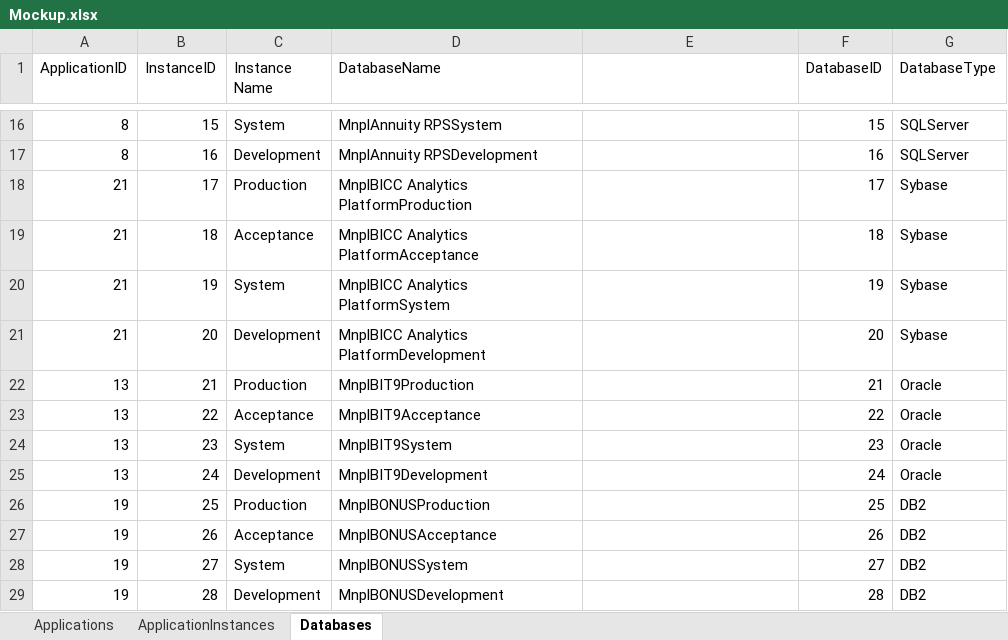
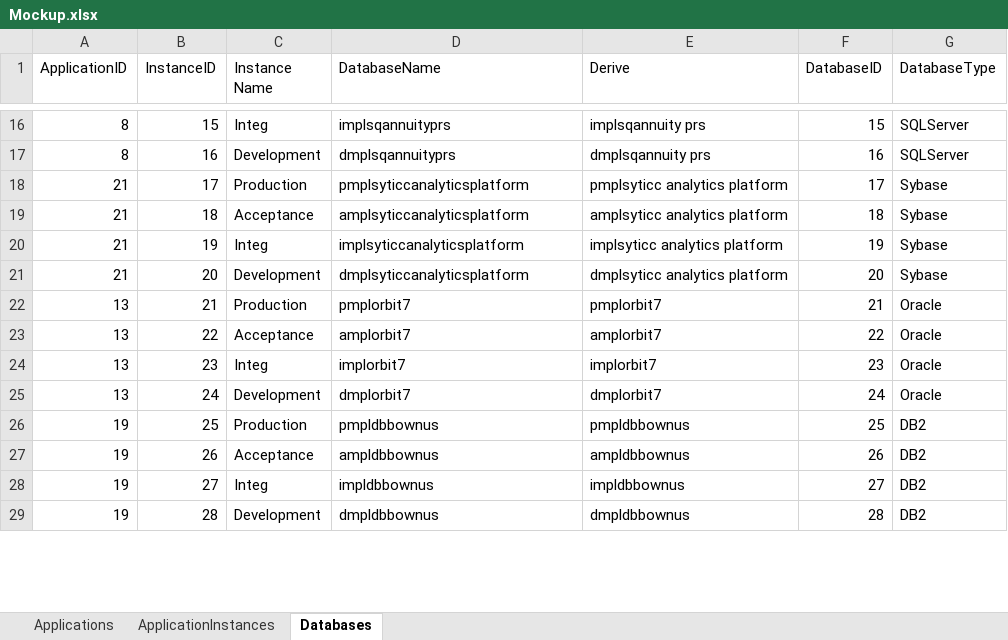
Before and after one commit to davxdan/LuayDanMSDS, an Excel workbook: Input/Mockup.xlsx, sheet Databases, drawn as a sheet; only a part is shown, gaps mark what is left out; values as stored, in another font and other column widths than the file's, no borders; the diff covers the shown part only; the diff names each change by its address in the sheet, - before the commit and + after, or states it on an @@ line.

```diff
--- a/Input/Mockup.xlsx (sheet Databases)
+++ b/Input/Mockup.xlsx (sheet Databases)
-E1: (empty)
+E1: Derive
-C16 (Instance Name): System
+C16 (Instance Name): Integ
-D16 (DatabaseName): MnplAnnuity RPSSystem
+D16 (DatabaseName): implsqannuityprs
-E16 (Derive): (empty)
+E16 (Derive): implsqannuity prs
-D17 (DatabaseName): MnplAnnuity RPSDevelopment
+D17 (DatabaseName): dmplsqannuityprs
-E17 (Derive): (empty)
+E17 (Derive): dmplsqannuity prs
-D18 (DatabaseName): MnplBICC Analytics PlatformProduction
+D18 (DatabaseName): pmplsyticcanalyticsplatform
-E18 (Derive): (empty)
+E18 (Derive): pmplsyticc analytics platform
-D19 (DatabaseName): MnplBICC Analytics PlatformAcceptance
+D19 (DatabaseName): amplsyticcanalyticsplatform
-E19 (Derive): (empty)
+E19 (Derive): amplsyticc analytics platform
-C20 (Instance Name): System
+C20 (Instance Name): Integ
-D20 (DatabaseName): MnplBICC Analytics PlatformSystem
+D20 (DatabaseName): implsyticcanalyticsplatform
-E20 (Derive): (empty)
+E20 (Derive): implsyticc analytics platform
-D21 (DatabaseName): MnplBICC Analytics PlatformDevelopment
+D21 (DatabaseName): dmplsyticcanalyticsplatform
-E21 (Derive): (empty)
+E21 (Derive): dmplsyticc analytics platform
-D22 (DatabaseName): MnplBIT9Production
+D22 (DatabaseName): pmplorbit7
-E22 (Derive): (empty)
+E22 (Derive): pmplorbit7
-D23 (DatabaseName): MnplBIT9Acceptance
+D23 (DatabaseName): amplorbit7
-E23 (Derive): (empty)
+E23 (Derive): amplorbit7
-C24 (Instance Name): System
+C24 (Instance Name): Integ
-D24 (DatabaseName): MnplBIT9System
+D24 (DatabaseName): implorbit7
-E24 (Derive): (empty)
+E24 (Derive): implorbit7
-D25 (DatabaseName): MnplBIT9Development
+D25 (DatabaseName): dmplorbit7
-E25 (Derive): (empty)
+E25 (Derive): dmplorbit7
-D26 (DatabaseName): MnplBONUSProduction
+D26 (DatabaseName): pmpldbbownus
-E26 (Derive): (empty)
+E26 (Derive): pmpldbbownus
-D27 (DatabaseName): MnplBONUSAcceptance
+D27 (DatabaseName): ampldbbownus
-E27 (Derive): (empty)
+E27 (Derive): ampldbbownus
-C28 (Instance Name): System
+C28 (Instance Name): Integ
-D28 (DatabaseName): MnplBONUSSystem
+D28 (DatabaseName): impldbbownus
-E28 (Derive): (empty)
+E28 (Derive): impldbbownus
-D29 (DatabaseName): MnplBONUSDevelopment
+D29 (DatabaseName): dmpldbbownus
-E29 (Derive): (empty)
+E29 (Derive): dmpldbbownus
```
Also changed, not shown: 276 edited cells elsewhere in this sheet, sheet ApplicationInstances, sheet Applications.
